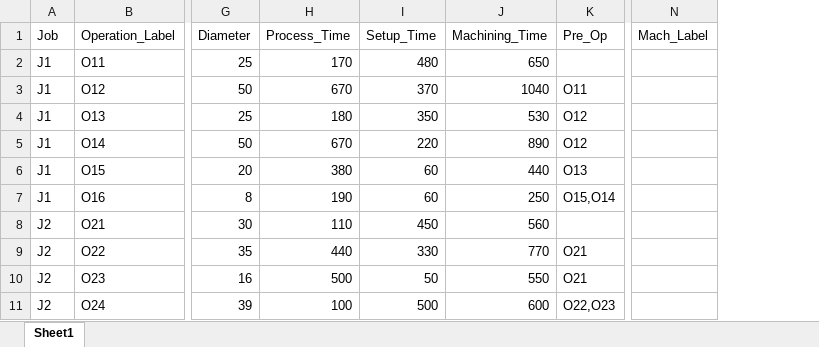
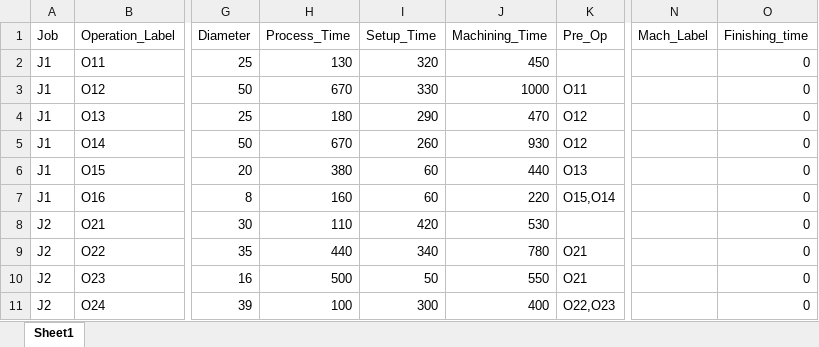
Before and after one commit to sraje97/MSTS_FJSP, an Excel workbook: data/Operations_Data.xlsx, sheet Sheet1, drawn as a sheet; only a part is shown, gaps mark what is left out; values as stored, in another font and other column widths than the file's, no borders; the diff names each change by its address in the sheet, - before the commit and + after, or states it on an @@ line.

Commit message:
Fixed Parallel Pre operation edge case and started operation scheduling algorithm

```diff
--- a/data/Operations_Data.xlsx (sheet Sheet1)
+++ b/data/Operations_Data.xlsx (sheet Sheet1)
+column O (Finishing_time), rows 2-11: all 0
-H2 (Process_Time): 170
+H2 (Process_Time): 130
-I2 (Setup_Time): 480
+I2 (Setup_Time): 320
-J2 (Machining_Time): 650
+J2 (Machining_Time): 450
-I3 (Setup_Time): 370
+I3 (Setup_Time): 330
-J3 (Machining_Time): 1040
+J3 (Machining_Time): 1000
-I4 (Setup_Time): 350
+I4 (Setup_Time): 290
-J4 (Machining_Time): 530
+J4 (Machining_Time): 470
-I5 (Setup_Time): 220
+I5 (Setup_Time): 260
-J5 (Machining_Time): 890
+J5 (Machining_Time): 930
-H7 (Process_Time): 190
+H7 (Process_Time): 160
-J7 (Machining_Time): 250
+J7 (Machining_Time): 220
-I8 (Setup_Time): 450
+I8 (Setup_Time): 420
-J8 (Machining_Time): 560
+J8 (Machining_Time): 530
-I9 (Setup_Time): 330
+I9 (Setup_Time): 340
-J9 (Machining_Time): 770
+J9 (Machining_Time): 780
-I11 (Setup_Time): 500
+I11 (Setup_Time): 300
-J11 (Machining_Time): 600
+J11 (Machining_Time): 400
```
Also changed, not shown: data/Operations_Data_Testing.xlsx, 5 other files.
